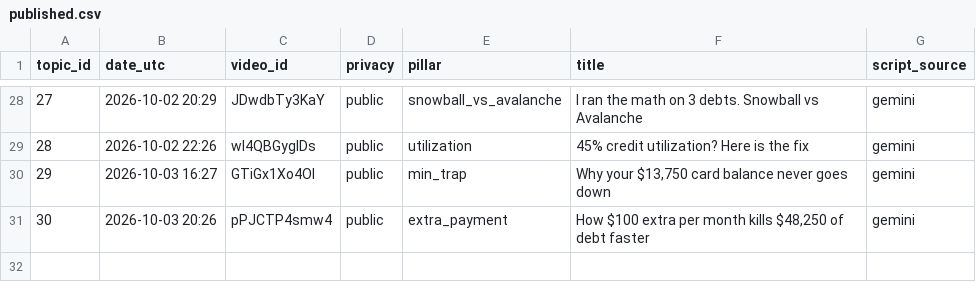
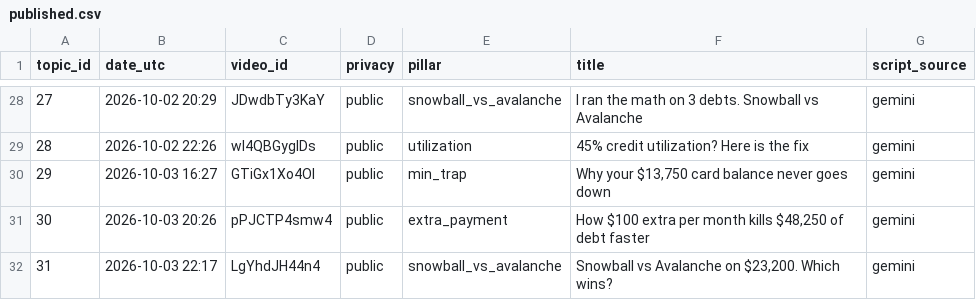
Before and after one commit to olgunkadirgulhan/debtlab-ai, a CSV file: youtube/published.csv, drawn as a sheet; only a part is shown, gaps mark what is left out.

Commit message:
short: 2026-10-03-2218

```diff
--- a/youtube/published.csv
+++ b/youtube/published.csv
@@ -31 +31,2 @@ topic_id,date_utc,video_id,privacy,pillar,title,script_source
 30,2026-10-03 20:26,pPJCTP4smw4,public,extra_payment,"How $100 extra per month kills $48,250 of debt faster",gemini
+31,2026-10-03 22:17,LgYhdJH44n4,public,snowball_vs_avalanche,"Snowball vs Avalanche on $23,200. Which wins?",gemini
```
